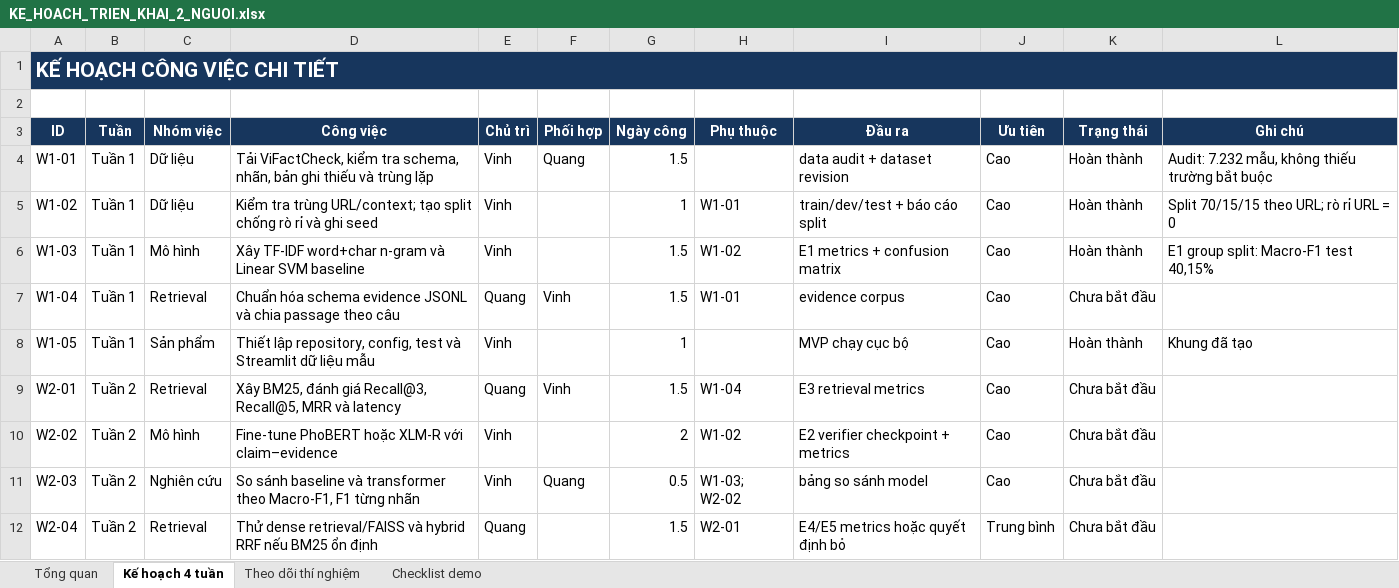
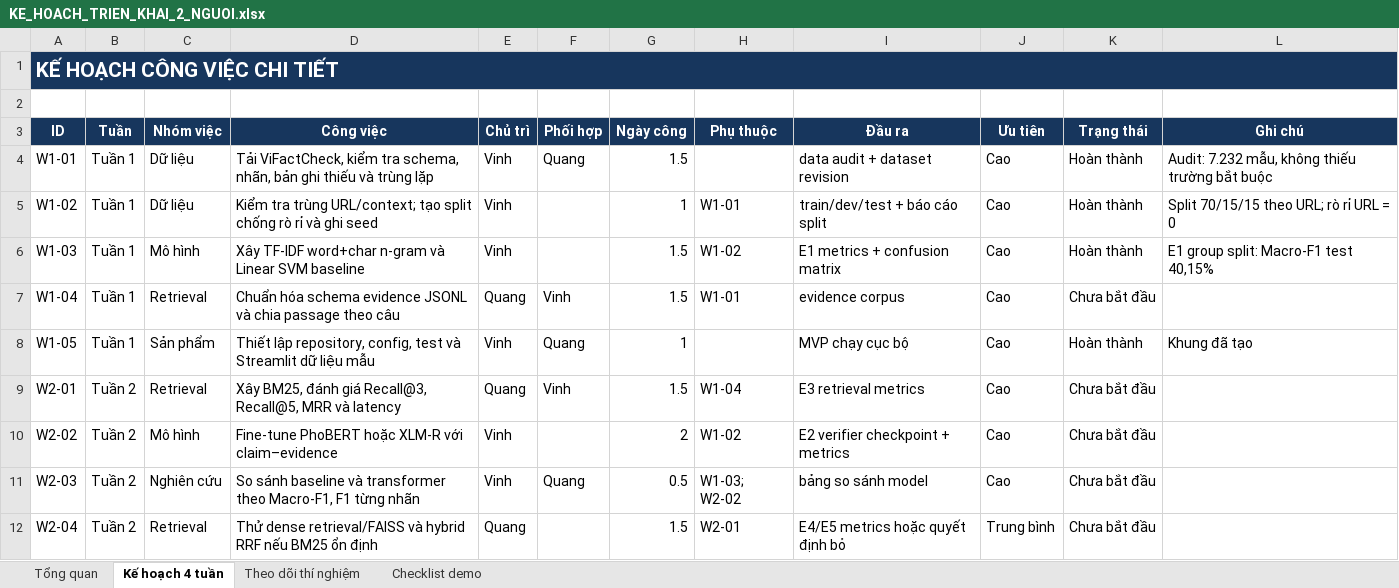
Before and after one commit to ducvinh101101/Vietnamese_Fact_Checking, an Excel workbook: KE_HOACH_TRIEN_KHAI_2_NGUOI.xlsx, sheet Kế hoạch 4 tuần, drawn as a sheet; only a part is shown; values as stored, in another font and other column widths than the file's, no borders; conditional formats not drawn; the diff names each change by its address in the sheet, - before the commit and + after, or states it on an @@ line.

```diff
--- a/KE_HOACH_TRIEN_KHAI_2_NGUOI.xlsx (sheet Kế hoạch 4 tuần)
+++ b/KE_HOACH_TRIEN_KHAI_2_NGUOI.xlsx (sheet Kế hoạch 4 tuần)
-F8 (Phối hợp): (empty)
+F8 (Phối hợp): Quang
```
Also changed, not shown: 1 other file.
